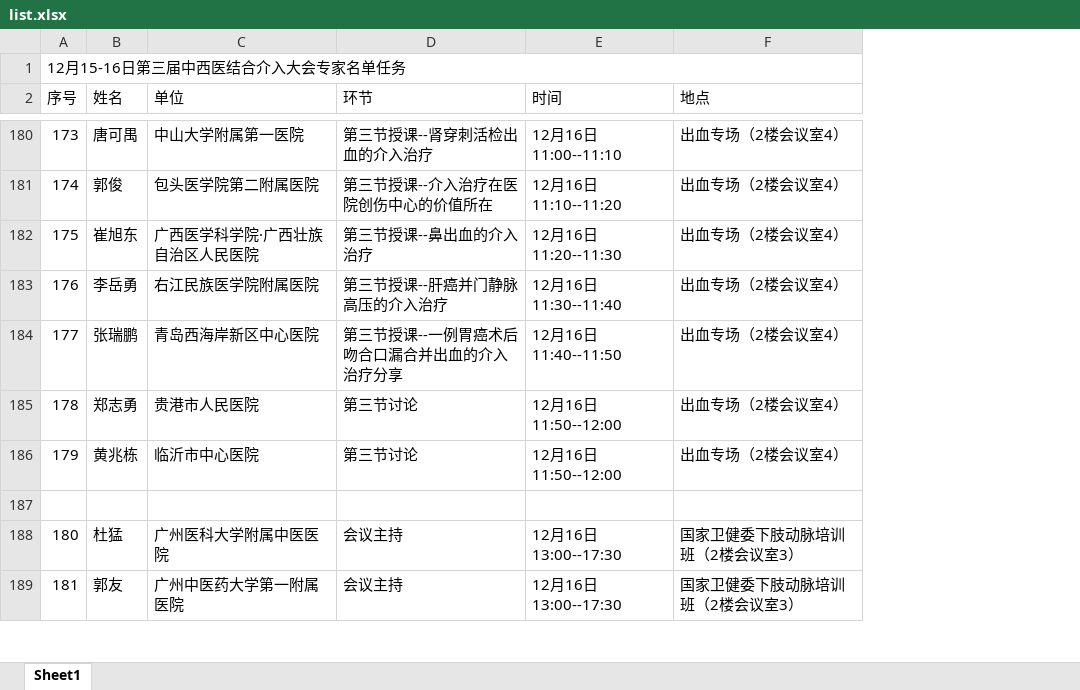
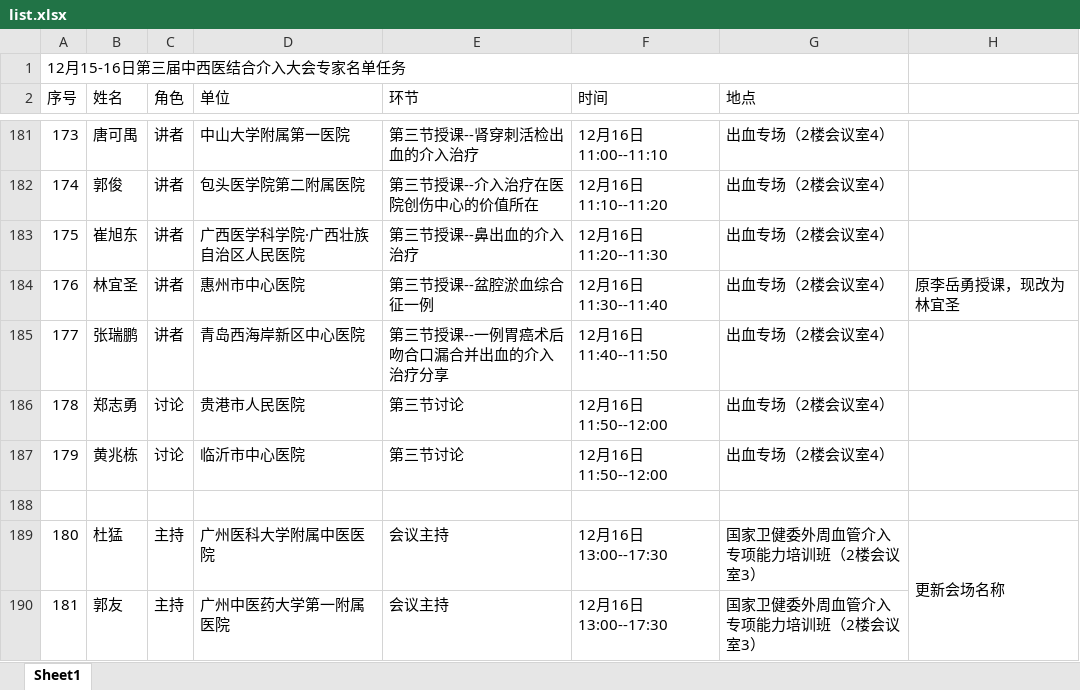
Before and after one commit to lhypoi/ant-design-pro-vue, an Excel workbook: public/medical_forum/list.xlsx, sheet Sheet1, drawn as a sheet; only a part is shown, gaps mark what is left out; values as stored, in another font and other column widths than the file's, no cell formats; conditional formats not drawn; removed rows and columns are numbered as before the commit, all else as after; the diff covers the shown part only; the diff names each change by its address in the sheet, - before the commit and + after, or states it on an @@ line.

```diff
--- a/public/medical_forum/list.xlsx (sheet Sheet1)
+++ b/public/medical_forum/list.xlsx (sheet Sheet1)
+column C (角色), rows 181-183: all 讲者; rows 185-190: 讲者 | 讨论 | 讨论 |  | 主持 | 主持
+column H, row 189: 更新会场名称
-row 183: 176 | 李岳勇 | 右江民族医学院附属医院 | 第三节授课--肝癌并门静脉高压的介入治疗 | 12月16日11:30--11:40 | 出血专场（2楼会议室4）
+row 184: 176 | 林宜圣 | 讲者 | 惠州市中心医院 | 第三节授课--盆腔淤血综合征一例 | 12月16日11:30--11:40 | 出血专场（2楼会议室4） | 原李岳勇授课，现改为林宜圣
-G189:G190 (地点): 国家卫健委下肢动脉培训班（2楼会议室3）
+G189:G190 (地点): 国家卫健委外周血管介入专项能力培训班（2楼会议室3）
```
Also changed, not shown: 2 added rows, 1 removed row, 42 edited cells and row numbers in column A elsewhere in this sheet, cell formats, 1 other file.
